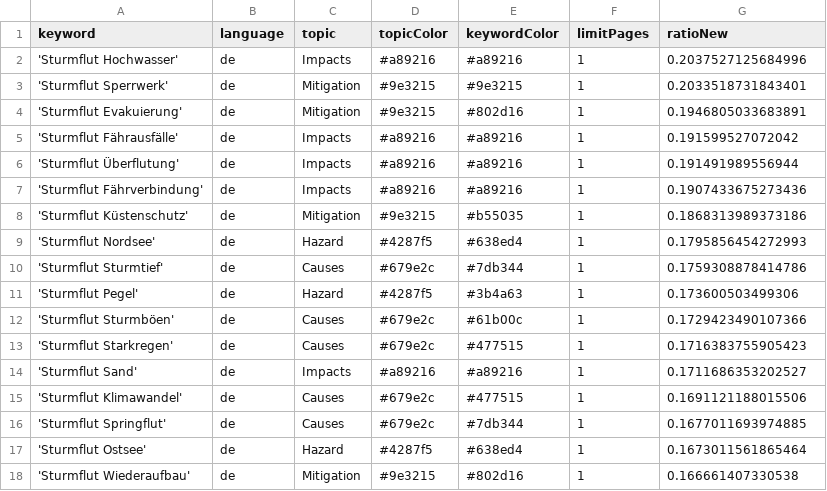
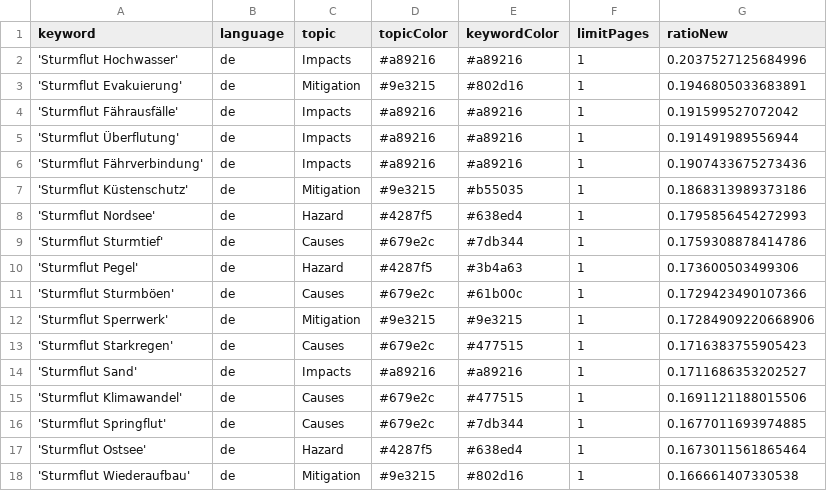
Before and after one commit to MomoMusic/winterIsComing2, a CSV file: keywords.csv, drawn as a sheet; only a part is shown.

Commit message:
Commit from GitHub Actions (harvest:0.0)

```diff
--- a/keywords.csv
+++ b/keywords.csv
@@ -2,3 +2,2 @@ keyword,language,topic,topicColor,keywordColor,limitPages,ratioNew
 'Sturmflut Hochwasser',de,Impacts,#a89216,#a89216,1,0.2037527125684996
-'Sturmflut Sperrwerk',de,Mitigation,#9e3215,#9e3215,1,0.2033518731843401
 'Sturmflut Evakuierung',de,Mitigation,#9e3215,#802d16,1,0.1946805033683891
@@ -12,2 +11,3 @@ keyword,language,topic,topicColor,keywordColor,limitPages,ratioNew
 'Sturmflut Sturmböen',de,Causes,#679e2c,#61b00c,1,0.1729423490107366
+'Sturmflut Sperrwerk',de,Mitigation,#9e3215,#9e3215,1,0.17284909220668906
 'Sturmflut Starkregen',de,Causes,#679e2c,#477515,1,0.1716383755905423
```
